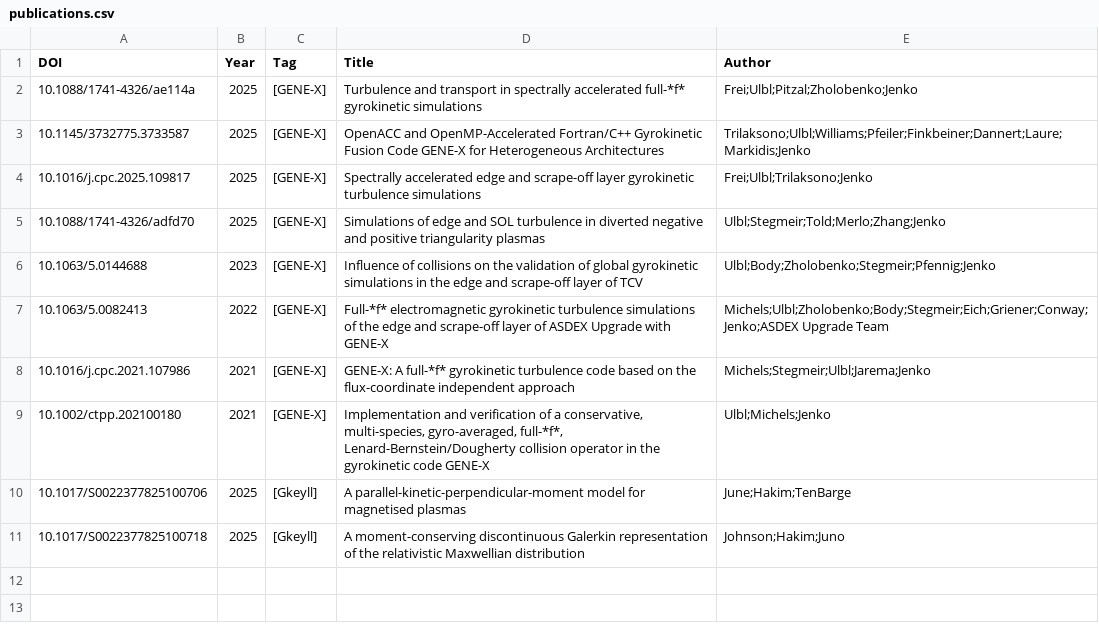
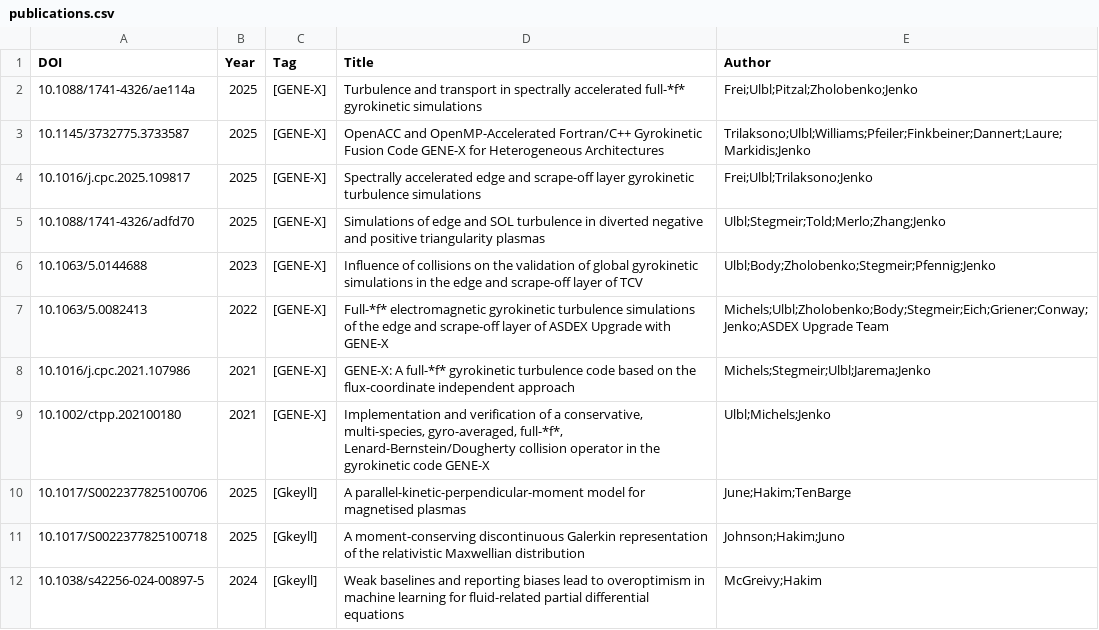
Before and after one commit to yhu1729/FusionArena, a CSV file: data/publications.csv, drawn as a sheet.

```diff
--- a/data/publications.csv
+++ b/data/publications.csv
@@ -11 +11,2 @@ DOI,Year,Tag,Title,Author
 10.1017/S0022377825100718,2025,[Gkeyll],A moment-conserving discontinuous Galerkin representation of the relativistic Maxwellian distribution,Johnson;Hakim;Juno
+10.1038/s42256-024-00897-5,2024,[Gkeyll],Weak baselines and reporting biases lead to overoptimism in machine learning for fluid-related partial differential equations,McGreivy;Hakim
```
Also changed, not shown: 2 other files.
